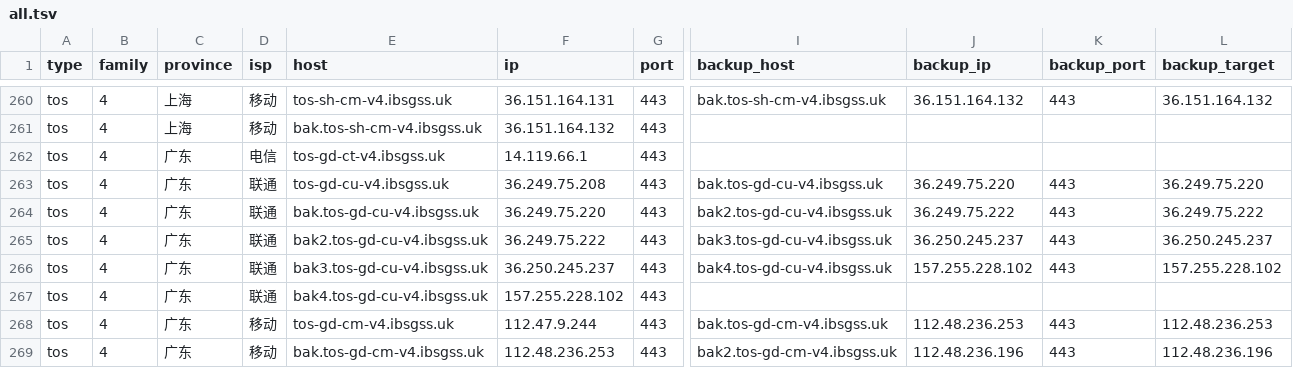
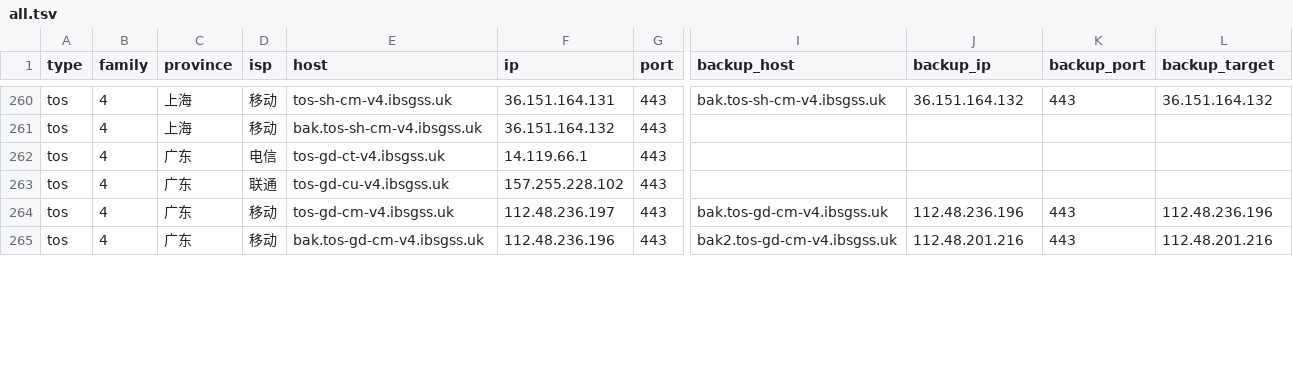
Before and after one commit to Tozward/TcpQuality, a TSV file: nodes/all.tsv, drawn as a sheet; only a part is shown, gaps mark what is left out; removed rows and columns are numbered as before the commit, all else as after; rows hold the shown columns only; the diff covers the shown part only; the diff names each change by its address in the sheet, - before the commit and + after, or states it on an @@ line.

```diff
--- a/nodes/all.tsv
+++ b/nodes/all.tsv
-row 263: tos | 4 | 广东 | 联通 | tos-gd-cu-v4.ibsgss.uk | 36.249.75.208 | 443 | bak.tos-gd-cu-v4.ibsgss.uk | 36.249.75.220 | 443 | 36.249.75.220
-row 264: tos | 4 | 广东 | 联通 | bak.tos-gd-cu-v4.ibsgss.uk | 36.249.75.220 | 443 | bak2.tos-gd-cu-v4.ibsgss.uk | 36.249.75.222 | 443 | 36.249.75.222
-row 265: tos | 4 | 广东 | 联通 | bak2.tos-gd-cu-v4.ibsgss.uk | 36.249.75.222 | 443 | bak3.tos-gd-cu-v4.ibsgss.uk | 36.250.245.237 | 443 | 36.250.245.237
-row 266: tos | 4 | 广东 | 联通 | bak3.tos-gd-cu-v4.ibsgss.uk | 36.250.245.237 | 443 | bak4.tos-gd-cu-v4.ibsgss.uk | 157.255.228.102 | 443 | 157.255.228.102
-E263 (host): bak4.tos-gd-cu-v4.ibsgss.uk
+E263 (host): tos-gd-cu-v4.ibsgss.uk
-F264 (ip): 112.47.9.244
+F264 (ip): 112.48.236.197
-J264 (backup_ip): 112.48.236.253
+J264 (backup_ip): 112.48.236.196
-L264 (backup_target): 112.48.236.253
+L264 (backup_target): 112.48.236.196
-F265 (ip): 112.48.236.253
+F265 (ip): 112.48.236.196
-J265 (backup_ip): 112.48.236.196
+J265 (backup_ip): 112.48.201.216
-L265 (backup_target): 112.48.236.196
+L265 (backup_target): 112.48.201.216
```
Also changed, not shown: 1 removed row and 119 edited cells elsewhere in this file, nodes/apple6.tsv, nodes/cdn.tsv, 4 other files.
